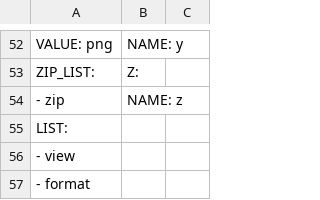
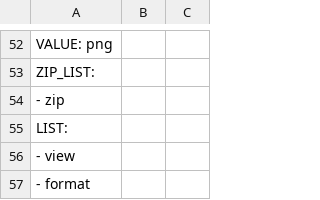
Before and after one commit to Rhoana/butterfly, a CSV file: scripts/Settings.csv, drawn as a sheet; only a part is shown, gaps mark what is left out; the diff covers the shown part only; the diff names each change by its address in the sheet, - before the commit and + after, or states it on an @@ line.

```diff
--- a/scripts/Settings.csv
+++ b/scripts/Settings.csv
-B52: NAME: y
+B52: (empty)
-B53: Z:
+B53: (empty)
-B54: NAME: z
+B54: (empty)
```
Also changed, not shown: 28 edited cells elsewhere in this file, 5 other files.
